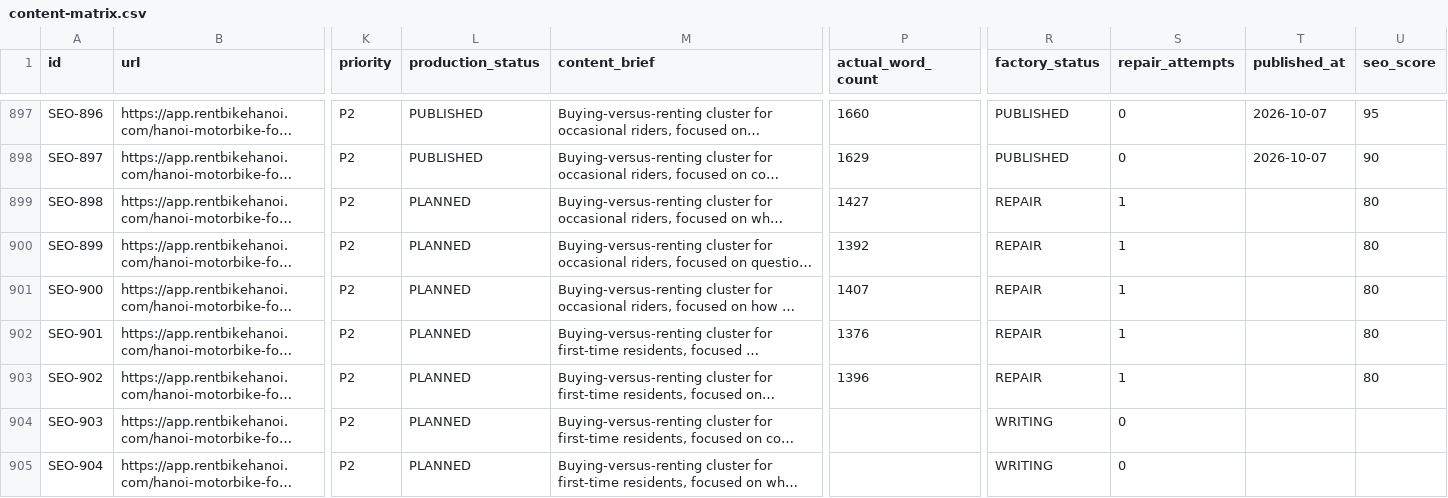
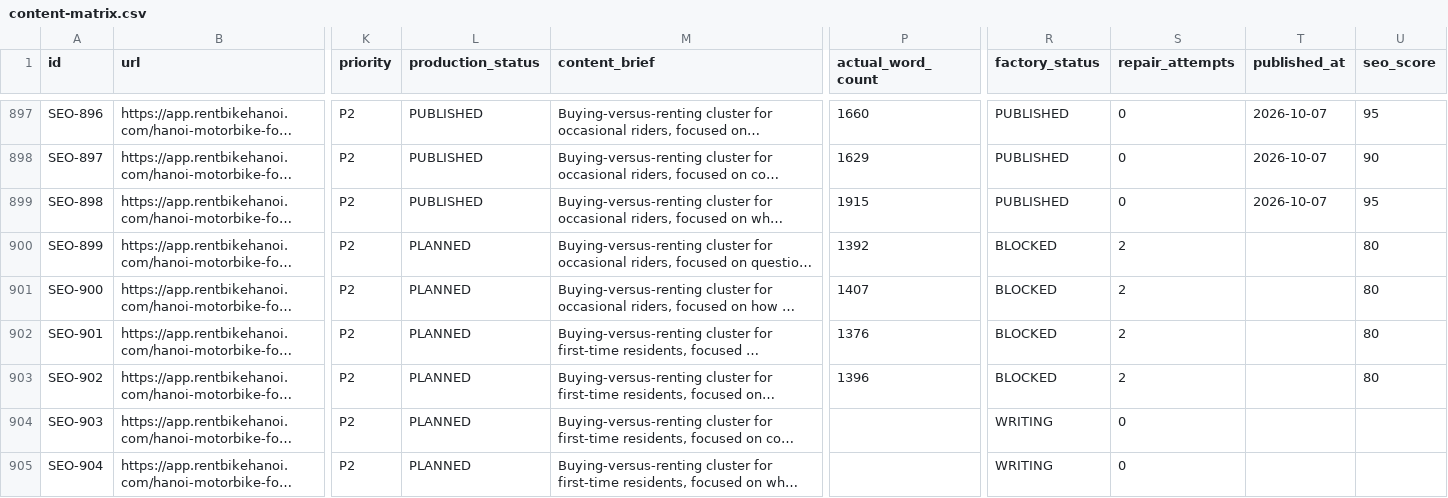
Before and after one commit to thuexemayhanoi/web, a CSV file: data/content-matrix.csv, drawn as a sheet; only a part is shown, gaps mark what is left out; long unchanged cells end in …; the diff names each change by its address in the sheet, - before the commit and + after, or states it on an @@ line.

Commit message:
factory: process article queue

```diff
--- a/data/content-matrix.csv
+++ b/data/content-matrix.csv
-L899 (production_status): PLANNED
+L899 (production_status): PUBLISHED
-P899 (actual_word_count): 1427
+P899 (actual_word_count): 1915
-R899 (factory_status): REPAIR
+R899 (factory_status): PUBLISHED
-S899 (repair_attempts): 1
+S899 (repair_attempts): 0
-T899 (published_at): (empty)
+T899 (published_at): 2026-10-07
-U899 (seo_score): 80
+U899 (seo_score): 95
-R900:R903 (factory_status): REPAIR
+R900:R903 (factory_status): BLOCKED
-S900:S903 (repair_attempts): 1
+S900:S903 (repair_attempts): 2
```
Also changed, not shown: 7 other files.
